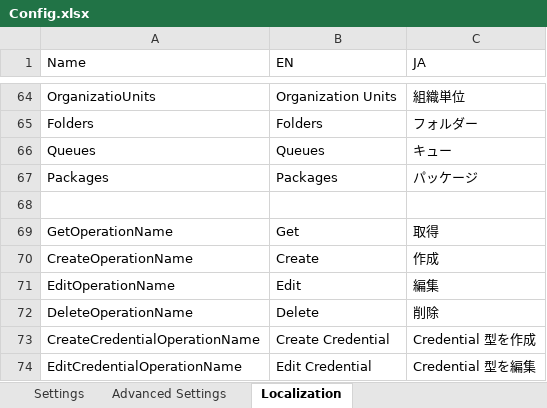
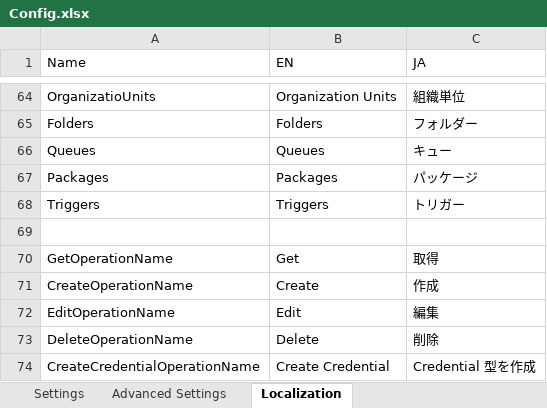
Before and after one commit to UiPath-Services/OrchestratorManager, an Excel workbook: Config.xlsx, sheet Localization, drawn as a sheet; only a part is shown, gaps mark what is left out; the shorter side is filled out with more unchanged rows; values as stored, in another font and other column widths than the file's, no borders; table styles not drawn; the diff covers the shown part only; the diff names each change by its address in the sheet, - before the commit and + after, or states it on an @@ line.

```diff
--- a/Config.xlsx (sheet Localization)
+++ b/Config.xlsx (sheet Localization)
+row 68: Triggers | Triggers | トリガー
```
Also changed, not shown: 17 added rows and 2 removed rows elsewhere in this sheet, sheet Advanced Settings, Workbooks/EN/FolderMigration.xlsx, Workbooks/EN/Folders.xlsx, 16 other files.
